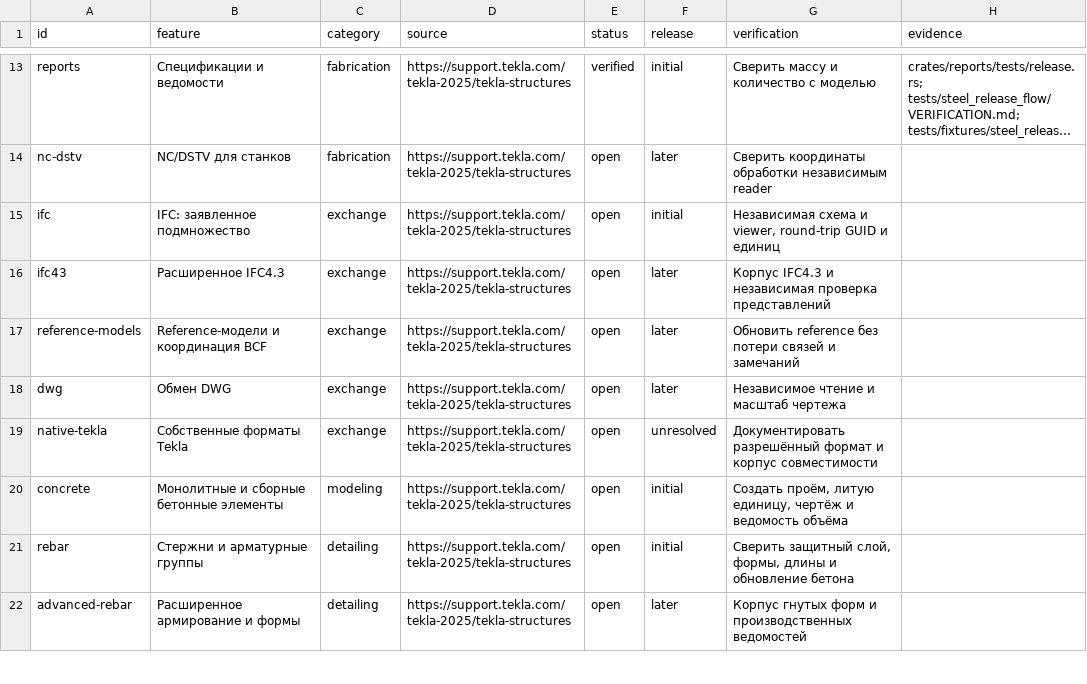
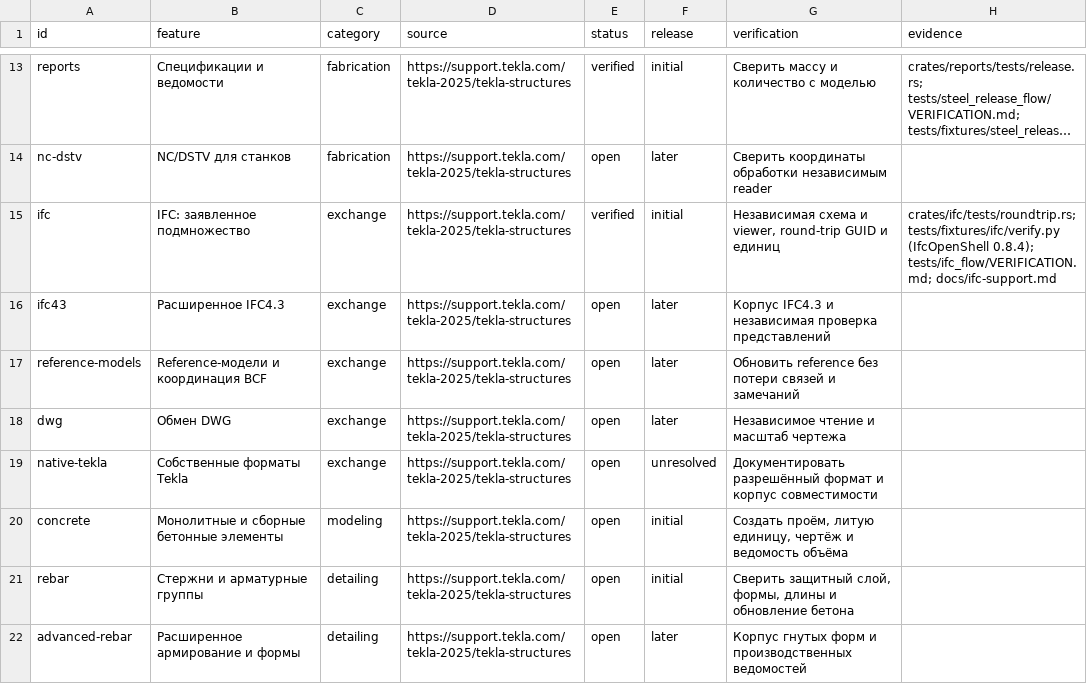
Before and after one commit to BetonSP63/open-bim, a CSV file: docs/parity.csv, drawn as a sheet; only a part is shown, gaps mark what is left out; long unchanged cells end in …; the diff names each change by its address in the sheet, - before the commit and + after, or states it on an @@ line.

```diff
--- a/docs/parity.csv
+++ b/docs/parity.csv
-E15 (status): open
+E15 (status): verified
-H15 (evidence): (empty)
+H15 (evidence): crates/ifc/tests/roundtrip.rs; tests/fixtures/ifc/verify.py (IfcOpenShell 0.8.4); tests/ifc_flow/VERIFICATION.md; docs/ifc-support.md
```
Also changed, not shown: 31 other files.
